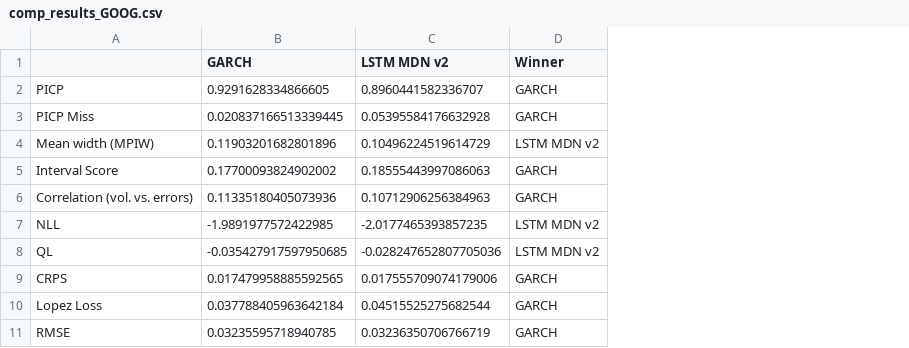
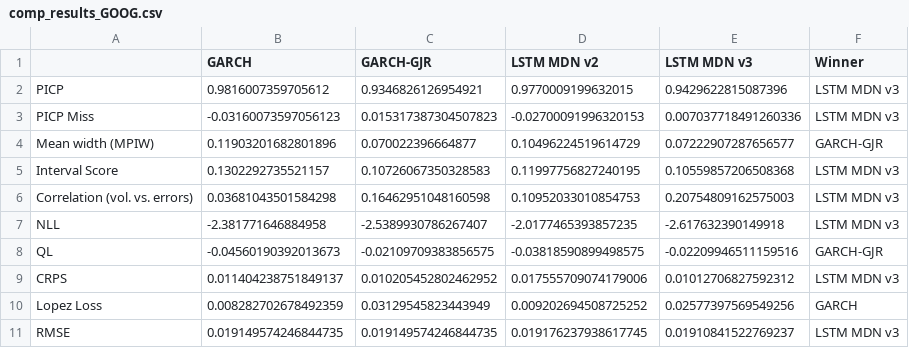
Before and after one commit to tjespe/master, a CSV file: Code/results/comp_results_GOOG.csv, drawn as a sheet; addresses are those after the commit; the diff names each change by its address in the sheet, - before the commit and + after, or states it on an @@ line.

Commit message:
Test LSTM v3

```diff
--- a/Code/results/comp_results_GOOG.csv
+++ b/Code/results/comp_results_GOOG.csv
+column C (GARCH-GJR), rows 2-11: 0.9346826126954921 | 0.015317387304507823 | 0.070022396664877 | 0.10726067350328583 | 0.16462951048160598 | -2.5389930786267407 | -0.02109709383856575 | 0.010205452802462952 | 0.03129545823443949 | 0.019149574246844735
+column E (LSTM MDN v3), rows 2-11: 0.9429622815087396 | 0.007037718491260336 | 0.07222907287656577 | 0.10559857206508368 | 0.20754809162575003 | -2.617632390149918 | -0.02209946511159516 | 0.01012706827592312 | 0.02577397569549256 | 0.01910841522769237
-B2 (GARCH): 0.9291628334866605
+B2 (GARCH): 0.9816007359705612
-D2 (LSTM MDN v2): 0.8960441582336707
+D2 (LSTM MDN v2): 0.9770009199632015
-F2:F3 (Winner): GARCH
+F2:F3 (Winner): LSTM MDN v3
-B3 (GARCH): 0.020837166513339445
+B3 (GARCH): -0.03160073597056123
-D3 (LSTM MDN v2): 0.05395584176632928
+D3 (LSTM MDN v2): -0.02700091996320153
-F4 (Winner): LSTM MDN v2
+F4 (Winner): GARCH-GJR
-B5 (GARCH): 0.17700093824902002
+B5 (GARCH): 0.1302292735521157
-D5 (LSTM MDN v2): 0.18555443997086063
+D5 (LSTM MDN v2): 0.11997756827240195
-F5:F6 (Winner): GARCH
+F5:F6 (Winner): LSTM MDN v3
-B6 (GARCH): 0.11335180405073936
+B6 (GARCH): 0.03681043501584298
-D6 (LSTM MDN v2): 0.10712906256384963
+D6 (LSTM MDN v2): 0.10952033010854753
-B7 (GARCH): -1.9891977572422985
+B7 (GARCH): -2.381771646884958
-F7 (Winner): LSTM MDN v2
+F7 (Winner): LSTM MDN v3
-B8 (GARCH): -0.035427917597950685
+B8 (GARCH): -0.04560190392013673
-D8 (LSTM MDN v2): -0.028247652807705036
+D8 (LSTM MDN v2): -0.03818590899498575
-F8 (Winner): LSTM MDN v2
+F8 (Winner): GARCH-GJR
-B9 (GARCH): 0.017479958885592565
+B9 (GARCH): 0.011404238751849137
-F9 (Winner): GARCH
+F9 (Winner): LSTM MDN v3
-B10 (GARCH): 0.037788405963642184
+B10 (GARCH): 0.008282702678492359
-D10 (LSTM MDN v2): 0.04515525275682544
+D10 (LSTM MDN v2): 0.009202694508725252
-B11 (GARCH): 0.03235595718940785
+B11 (GARCH): 0.019149574246844735
-D11 (LSTM MDN v2): 0.03236350706766719
+D11 (LSTM MDN v2): 0.019176237938617745
-F11 (Winner): GARCH
+F11 (Winner): LSTM MDN v3
```
Also changed, not shown: 8 other files.
